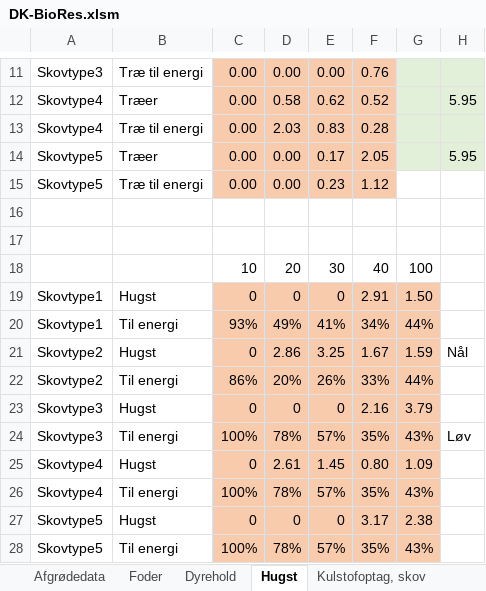
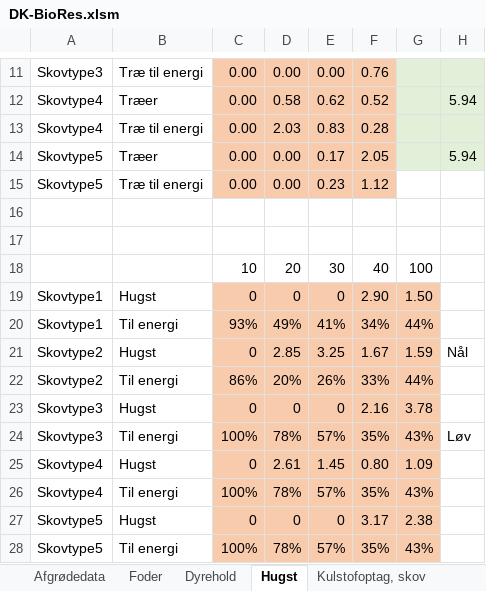
Before and after one commit to Energy-Modelling-Lab/DK-BioRES, an Excel workbook: DK-BioRes.xlsm, sheet Hugst, drawn as a sheet; only a part is shown, gaps mark what is left out; values as stored, in another font and other column widths than the file's, no borders; the diff covers the shown part only; the diff names each change by its address in the sheet, - before the commit and + after, or states it on an @@ line.

```diff
--- a/DK-BioRes.xlsm (sheet Hugst)
+++ b/DK-BioRes.xlsm (sheet Hugst)
-H12: 5.95
+H12: 5.94
-H14: 5.95
+H14: 5.94
-F19: 2.91
+F19: 2.90
-D21: 2.86
+D21: 2.85
-G23: 3.79
+G23: 3.78
```
Also changed, not shown: 34 edited cells and cell formats elsewhere in this sheet, sheet Arealanvendelse, sheet Affald, sheet Jordbundstypefordeling, sheet Processer - data, formulas that keep their value.
